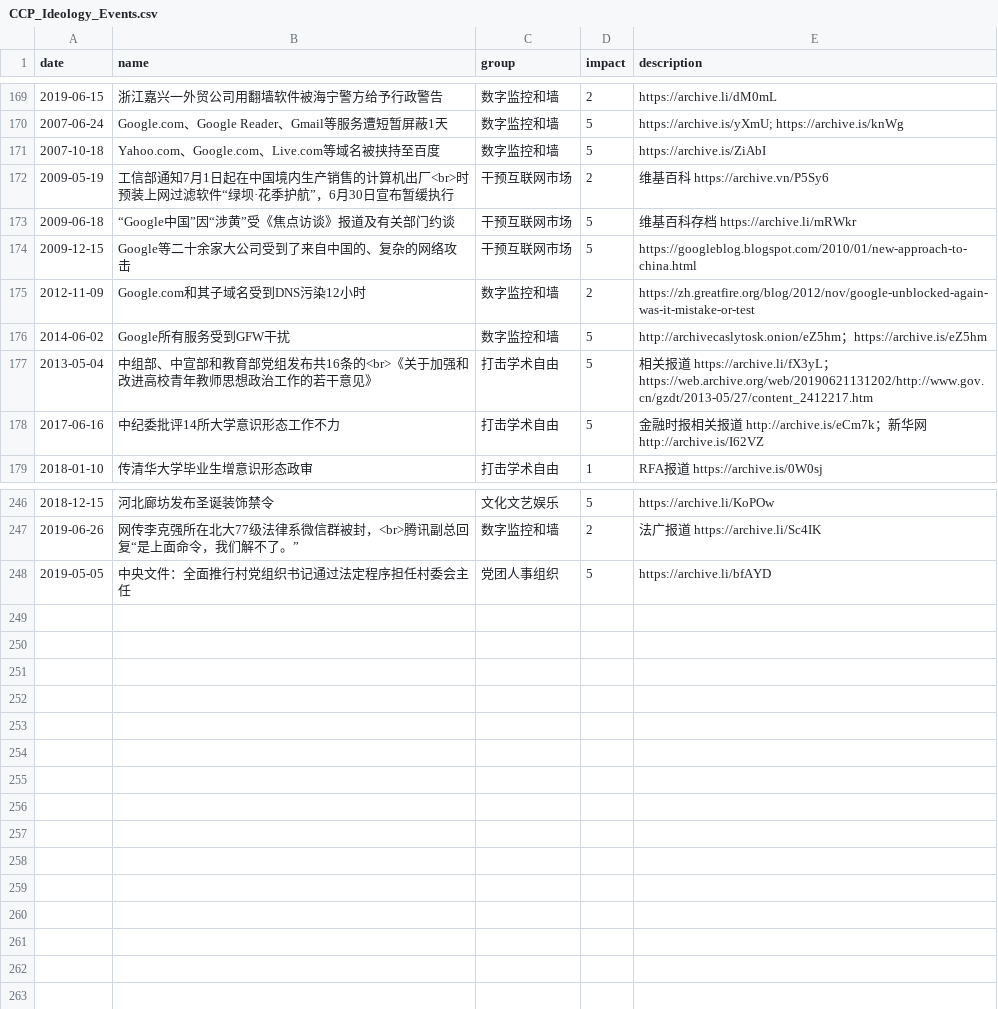
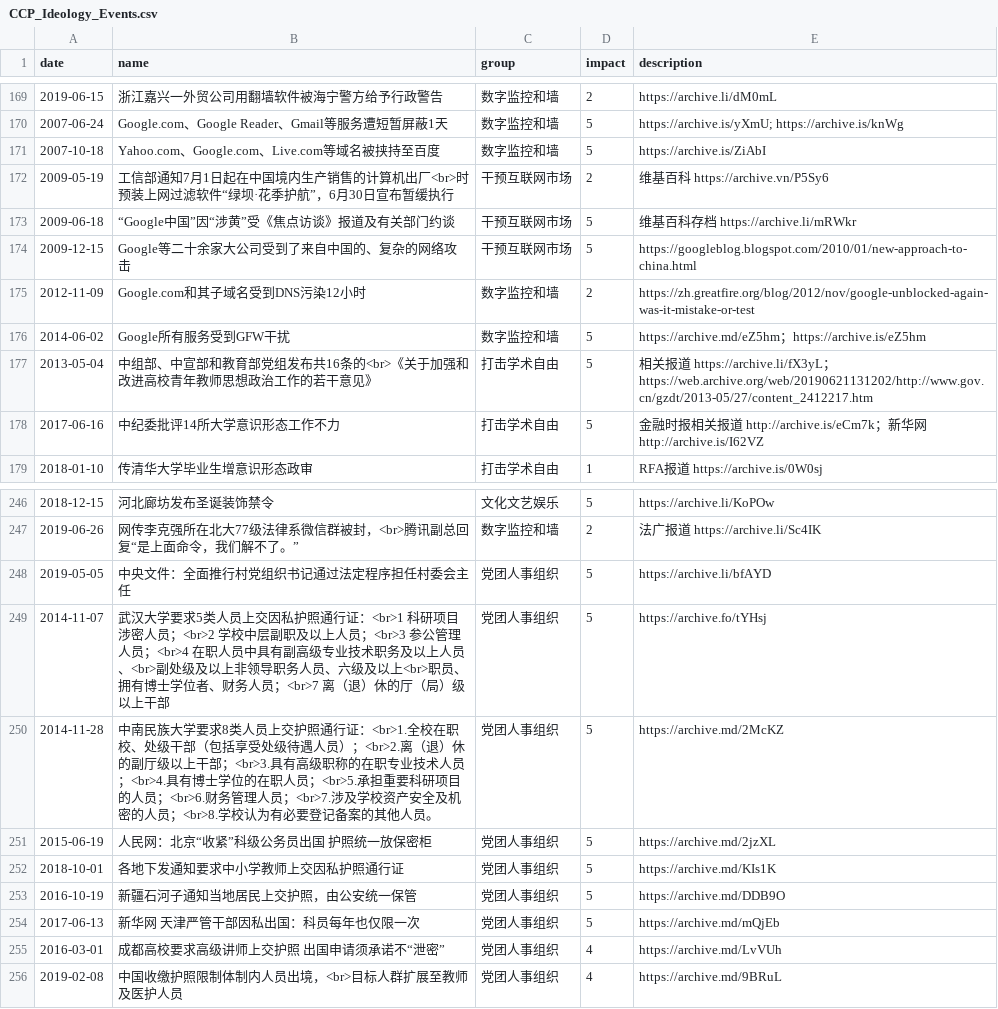
Before and after one commit to chinatimeline/data, a CSV file: ideology/CCP_Ideology_Events.csv, drawn as a sheet; only a part is shown, gaps mark what is left out.

Commit message:
护照上交

```diff
--- a/ideology/CCP_Ideology_Events.csv
+++ b/ideology/CCP_Ideology_Events.csv
@@ -175,3 +175,3 @@ date,name,group,impact,description
 2012-11-09,Google.com和其子域名受到DNS污染12小时,数字监控和墙,2,https://zh.greatfire.org/blog/2012/nov/google-unblocked-again-was-it-mistake-or-test
-2014-06-02,Google所有服务受到GFW干扰,数字监控和墙,5,http://archivecaslytosk.onion/eZ5hm；https://archive.is/eZ5hm
+2014-06-02,Google所有服务受到GFW干扰,数字监控和墙,5,https://archive.md/eZ5hm；https://archive.is/eZ5hm
 2013-05-04,中组部、中宣部和教育部党组发布共16条的<br>《关于加强和改进高校青年教师思想政治工作的若干意见》,打击学术自由,5,相关报道 https://archive.li/fX3yL；https://web.archive.org/web/20190621131202/http://www.gov.cn/gzdt/2013-05/27/content_2412217.htm
@@ -248 +248,9 @@ date,name,group,impact,description
 2019-05-05,中央文件：全面推行村党组织书记通过法定程序担任村委会主任,党团人事组织,5,https://archive.li/bfAYD
+2014-11-07,武汉大学要求5类人员上交因私护照通行证：<br>1 科研项目涉密人员；<br>2 学校中层副职及以上人员；<br>3 参公管理人员；<br>4 在职人员中具有副高级专业技术职务及以上人员、<br>副处级及以上非领导职务人员、六级及以上<br>职员、拥有博士学位者、财务人员；<br>7 离（退）休的厅（局）级以上干部,党团人事组织,5,https://archive.fo/tYHsj
+2014-11-28,中南民族大学要求8类人员上交护照通行证：<br>1.全校在职校、处级干部（包括享受处级待遇人员）；<br>2.离（退）休的副厅级以上干部；<br>3.具有高级职称的在职专业技术人员；<br>4.具有博士学位的在职人员；<br>5.承担重要科研项目的人员；<br>6.财务管理人员；<br>7.涉及学校资产安全及机密的人员；<br>8.学校认为有必要登记备案的其他人员。,党团人事组织,5,https://archive.md/2McKZ
+2015-06-19,人民网：北京“收紧”科级公务员出国 护照统一放保密柜,党团人事组织,5,https://archive.md/2jzXL
+2018-10-01,各地下发通知要求中小学教师上交因私护照通行证,党团人事组织,5,https://archive.md/KIs1K
+2016-10-19,新疆石河子通知当地居民上交护照，由公安统一保管,党团人事组织,5,https://archive.md/DDB9O
+2017-06-13,新华网 天津严管干部因私出国：科员每年也仅限一次,党团人事组织,5,https://archive.md/mQjEb
+2016-03-01,成都高校要求高级讲师上交护照 出国申请须承诺不“泄密”,党团人事组织,4,https://archive.md/LvVUh
+2019-02-08,中国收缴护照限制体制内人员出境，<br>目标人群扩展至教师及医护人员,党团人事组织,4,https://archive.md/9BRuL
```
